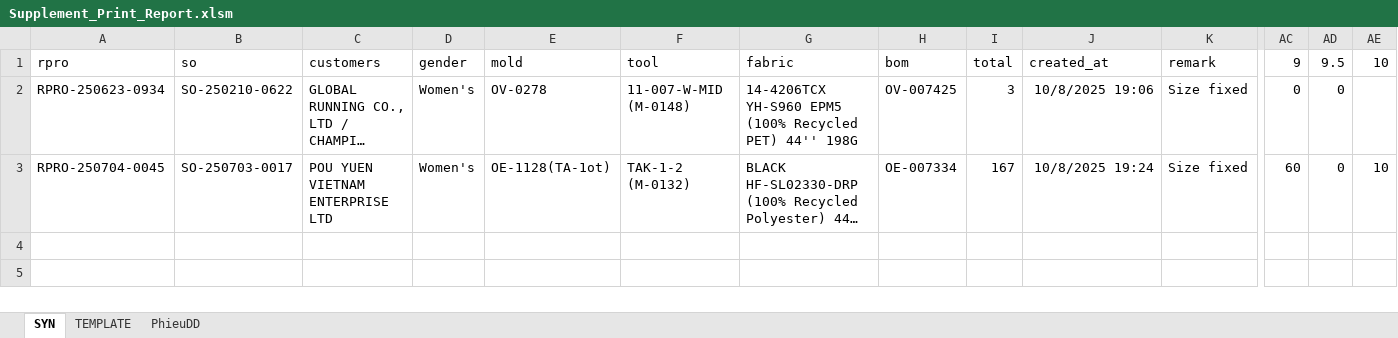
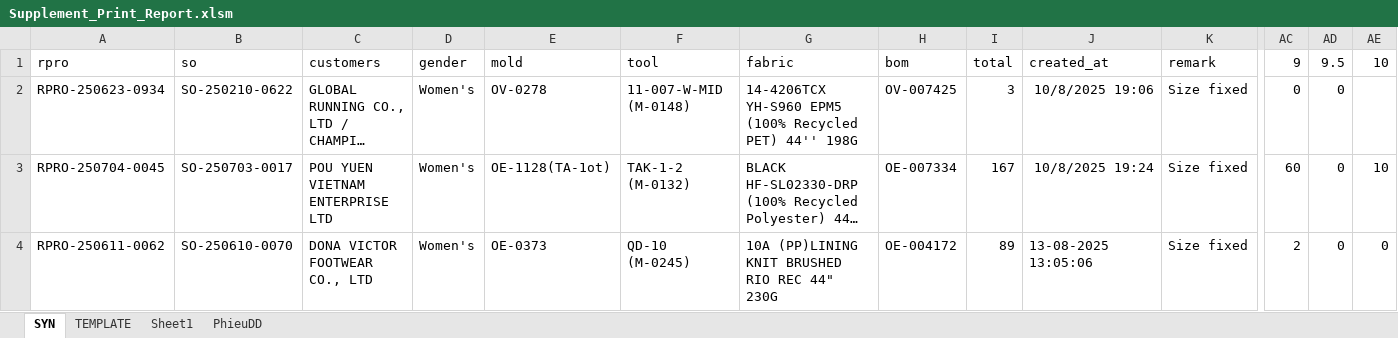
Before and after one commit to Truongchankhong2/vercel-dashboard, an Excel workbook: data/Supplement_Print_Report.xlsm, sheet SYN, drawn as a sheet; only a part is shown, gaps mark what is left out; long unchanged cells end in …; values as stored, in another font and other column widths than the file's, no borders; charts and pictures not drawn; rows hold the shown columns only; the diff names each change by its address in the sheet, - before the commit and + after, or states it on an @@ line.

```diff
--- a/data/Supplement_Print_Report.xlsm (sheet SYN)
+++ b/data/Supplement_Print_Report.xlsm (sheet SYN)
+sheet tab: Sheet1
+row 4: RPRO-250611-0062 | SO-250610-0070 | DONA VICTOR FOOTWEAR CO., LTD | Women's | OE-0373 | QD-10 (M-0245) | 10A (PP)LINING KNIT BRUSHED RIO REC 44" 230G | OE-004172 | 89 | 13-08-2025 13:05:06 | Size fixed | 2 | 0 | 0
```
Also changed, not shown: sheet TEMPLATE, sheet PhieuDD, 1 other file.
